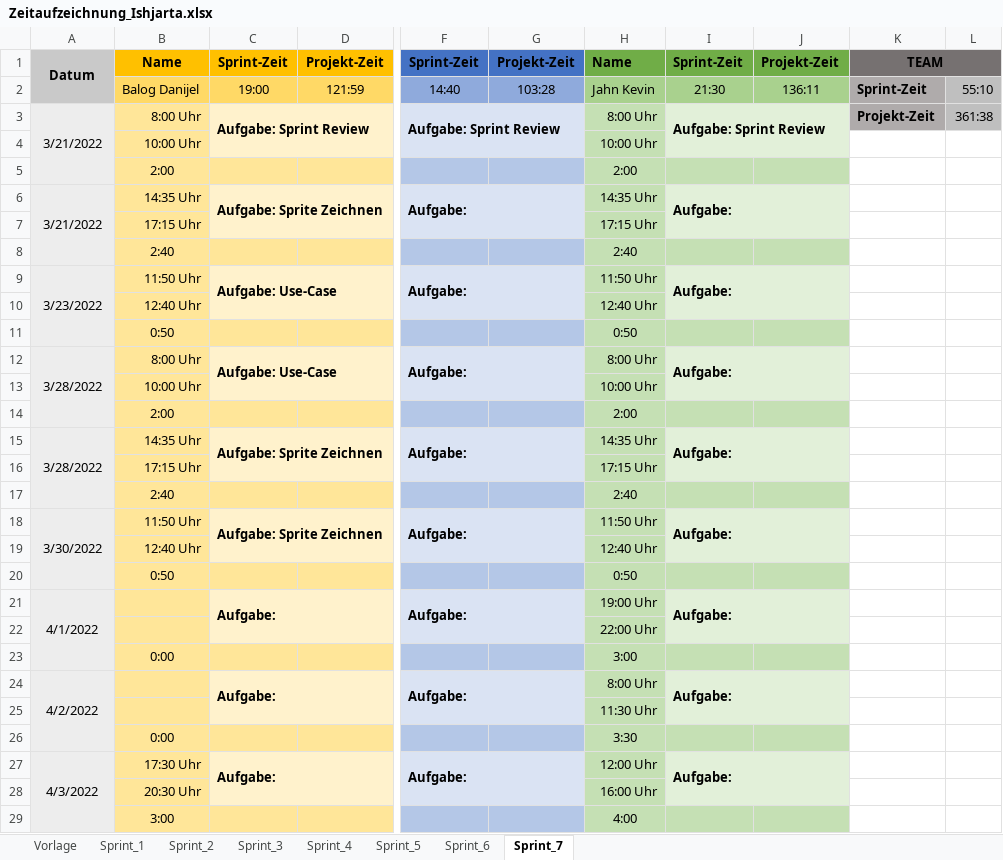
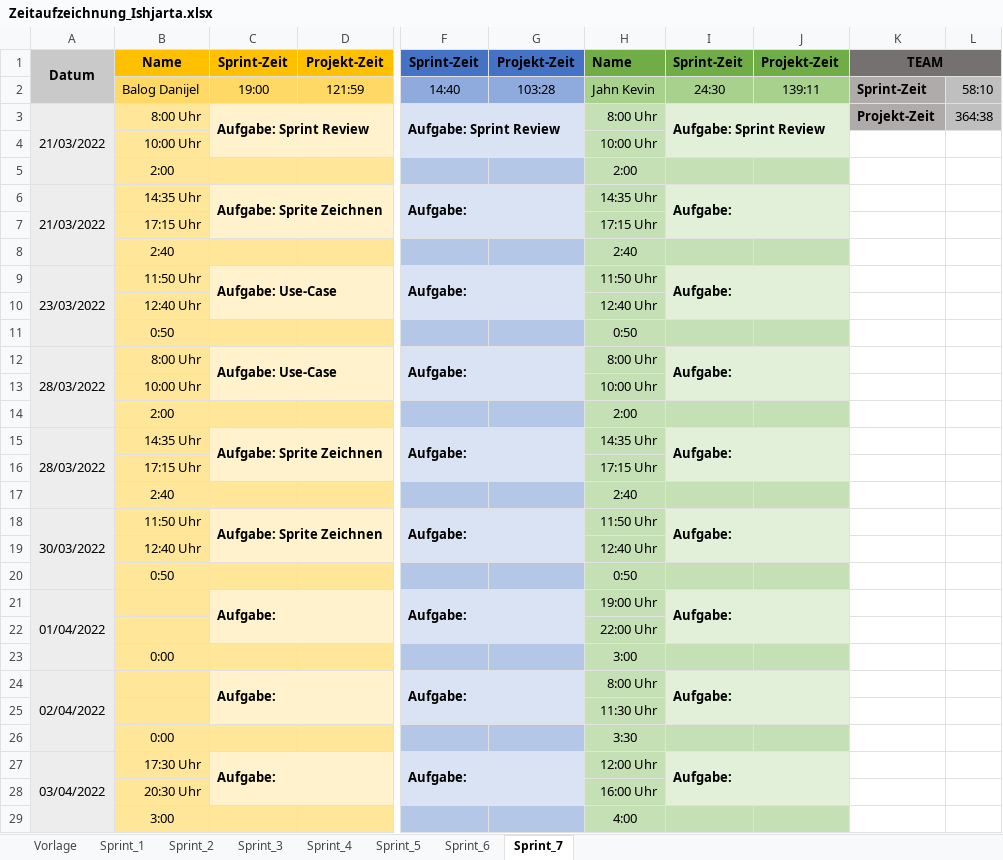
Before and after one commit to FragonGamer/ishjarta, an Excel workbook: Zeitaufzeichnung_Ishjarta.xlsx, sheet Sprint_7, drawn as a sheet; only a part is shown, gaps mark what is left out; values as stored, in another font and other column widths than the file's, no borders; the diff covers the shown part only; the diff names each change by its address in the sheet, - before the commit and + after, or states it on an @@ line.

```diff
--- a/Zeitaufzeichnung_Ishjarta.xlsx (sheet Sprint_7)
+++ b/Zeitaufzeichnung_Ishjarta.xlsx (sheet Sprint_7)
-I2: 21:30
+I2: 24:30
-J2: 136:11
+J2: 139:11
-L2: 55:10
+L2: 58:10
-A3: 3/21/2022
+A3: 21/03/2022
-L3: 361:38
+L3: 364:38
-A6: 3/21/2022
+A6: 21/03/2022
-A9: 3/23/2022
+A9: 23/03/2022
-A12: 3/28/2022
+A12: 28/03/2022
-A15: 3/28/2022
+A15: 28/03/2022
-A18: 3/30/2022
+A18: 30/03/2022
-A21: 4/1/2022
+A21: 01/04/2022
-A24: 4/2/2022
+A24: 02/04/2022
-A27: 4/3/2022
+A27: 03/04/2022
```
Also changed, not shown: 6 edited cells elsewhere in this sheet, sheet Sprint_5, sheet Sprint_4, sheet Sprint_6, sheet Sprint_3.
